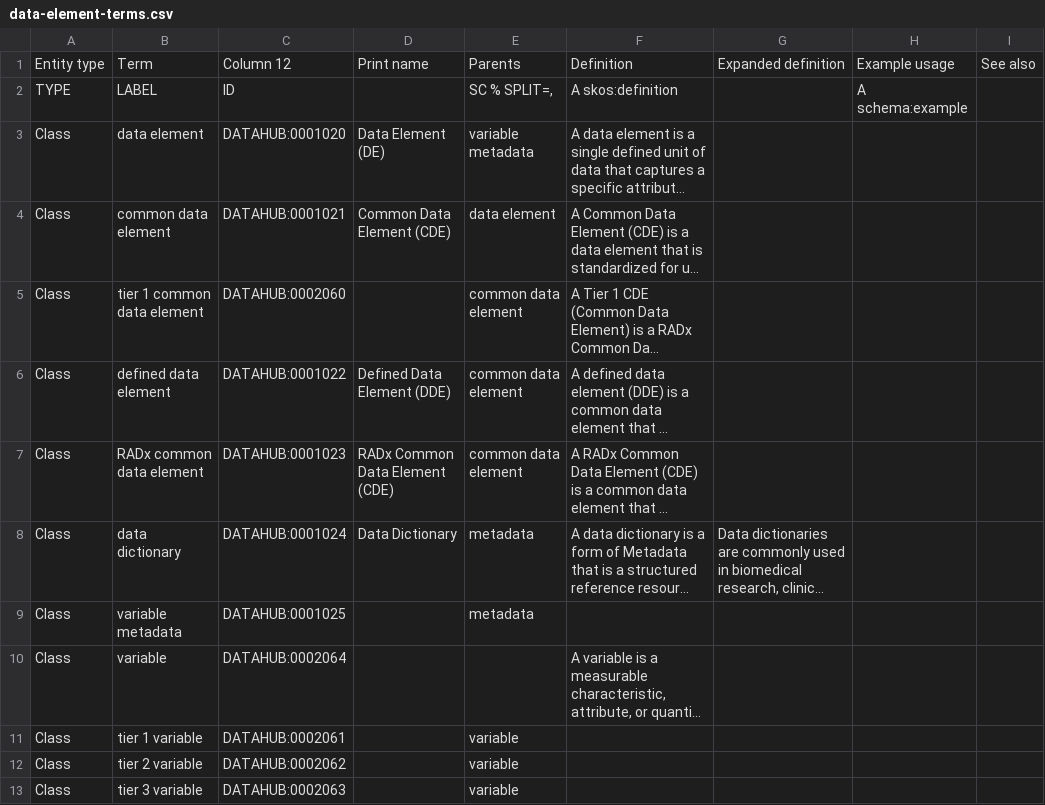
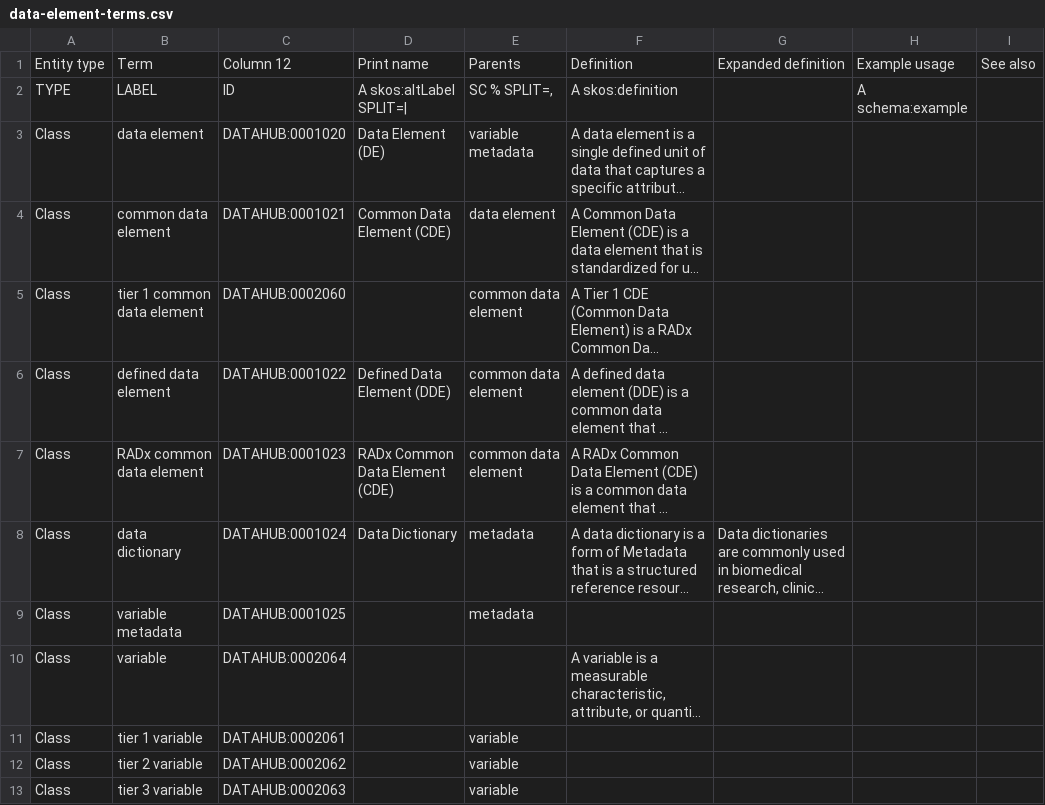
Before and after one commit to bmir-radx/radx-datahub-ontology, a CSV file: data-element-terms.csv, drawn as a sheet; only a part is shown; long unchanged cells end in …; the diff names each change by its address in the sheet, - before the commit and + after, or states it on an @@ line.

```diff
--- a/data-element-terms.csv
+++ b/data-element-terms.csv
-D2: (empty)
+D2: A skos:altLabel SPLIT=|
```
Also changed, not shown: data-terms.csv, misc-terms.csv, 1 other file.
